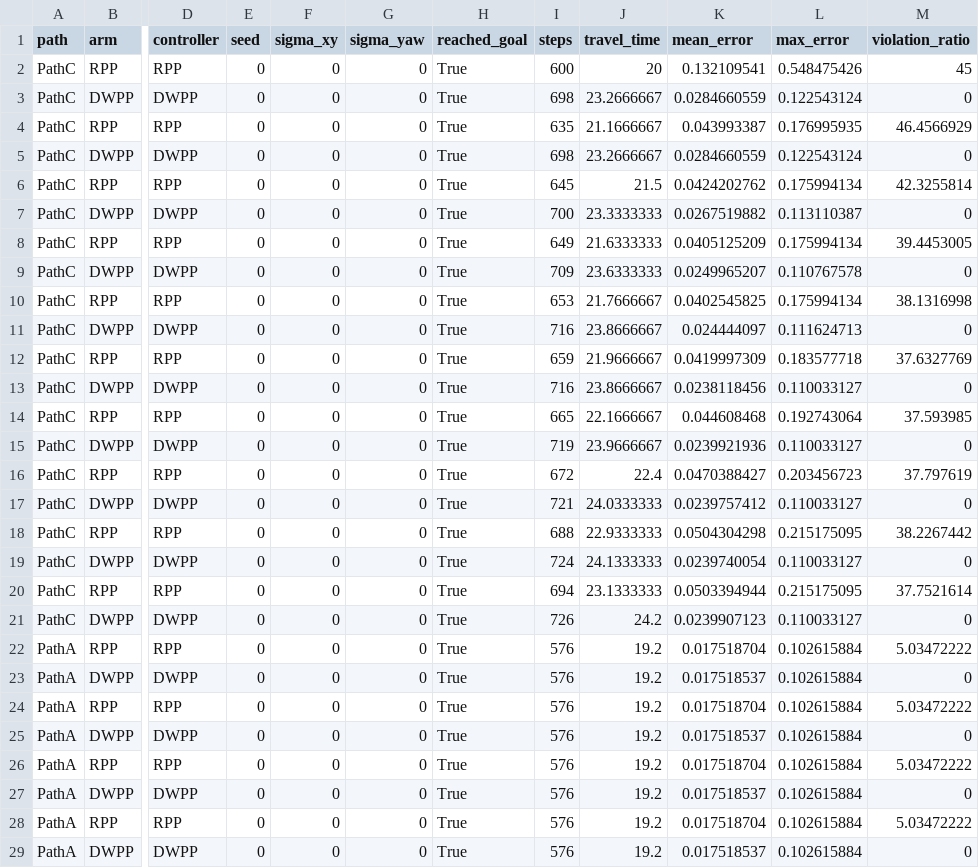
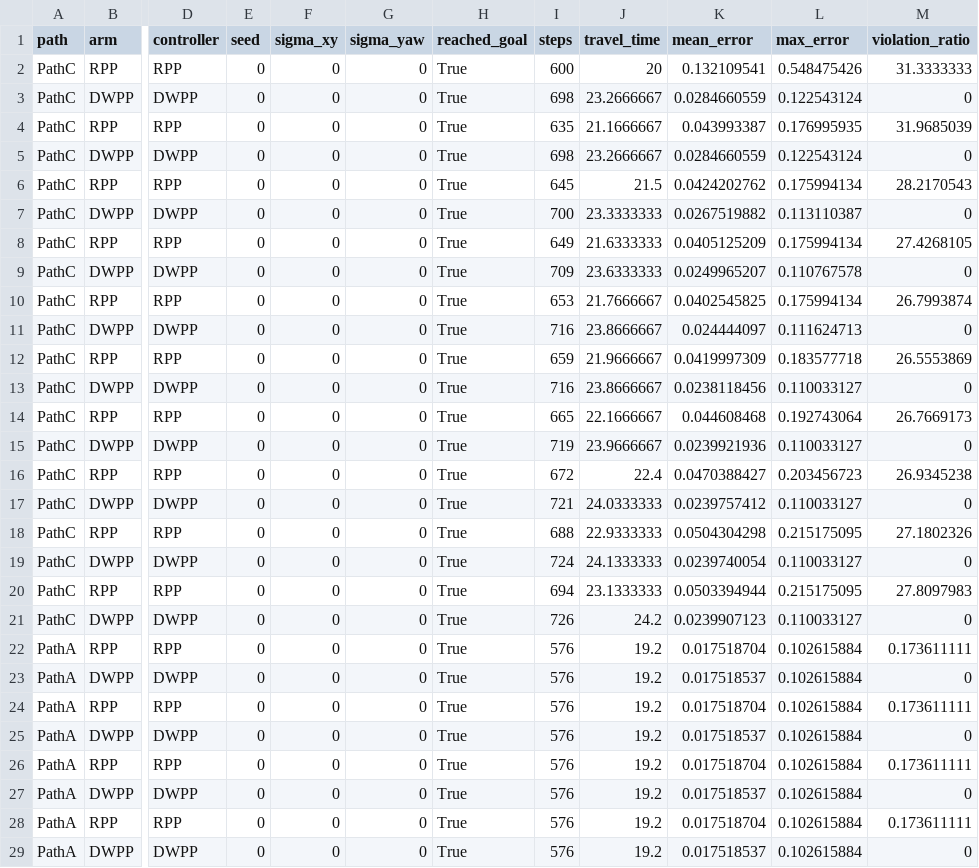
Before and after one commit to decwest/dwpp, a CSV file: results/revision_sim/rpp/rpp_table.csv, drawn as a sheet; only a part is shown, gaps mark what is left out; the diff covers the shown part only; the diff names each change by its address in the sheet, - before the commit and + after, or states it on an @@ line.

```diff
--- a/results/revision_sim/rpp/rpp_table.csv
+++ b/results/revision_sim/rpp/rpp_table.csv
-M2 (violation_ratio): 45
+M2 (violation_ratio): 31.3333333
-M4 (violation_ratio): 46.4566929
+M4 (violation_ratio): 31.9685039
-M6 (violation_ratio): 42.3255814
+M6 (violation_ratio): 28.2170543
-M8 (violation_ratio): 39.4453005
+M8 (violation_ratio): 27.4268105
-M10 (violation_ratio): 38.1316998
+M10 (violation_ratio): 26.7993874
-M12 (violation_ratio): 37.6327769
+M12 (violation_ratio): 26.5553869
-M14 (violation_ratio): 37.593985
+M14 (violation_ratio): 26.7669173
-M16 (violation_ratio): 37.797619
+M16 (violation_ratio): 26.9345238
-M18 (violation_ratio): 38.2267442
+M18 (violation_ratio): 27.1802326
-M20 (violation_ratio): 37.7521614
+M20 (violation_ratio): 27.8097983
-M22 (violation_ratio): 5.03472222
+M22 (violation_ratio): 0.173611111
-M24 (violation_ratio): 5.03472222
+M24 (violation_ratio): 0.173611111
-M26 (violation_ratio): 5.03472222
+M26 (violation_ratio): 0.173611111
-M28 (violation_ratio): 5.03472222
+M28 (violation_ratio): 0.173611111
```
Also changed, not shown: 6 edited cells elsewhere in this file, results/revision_sim/app/app_table.csv, results/revision_sim/isotime/isotime_table.csv, 14 other files.
